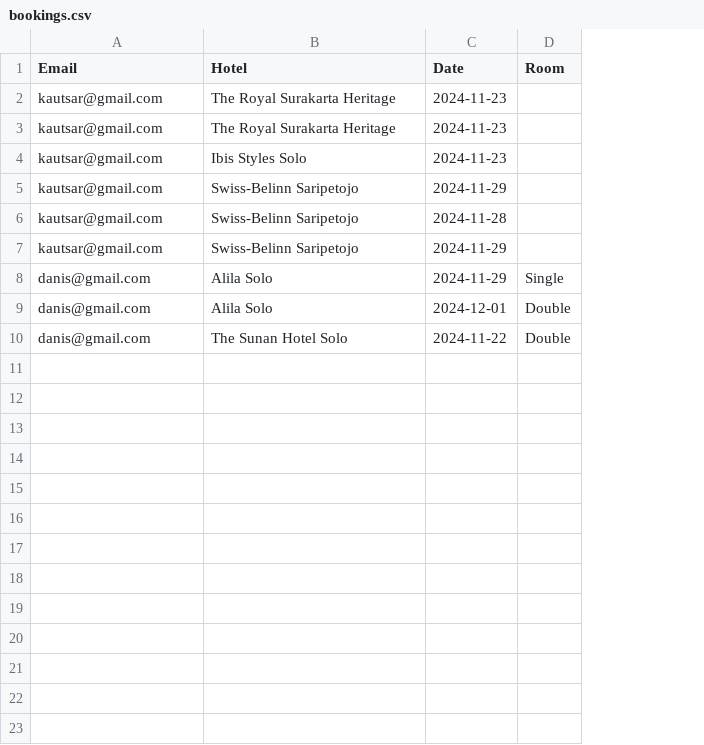
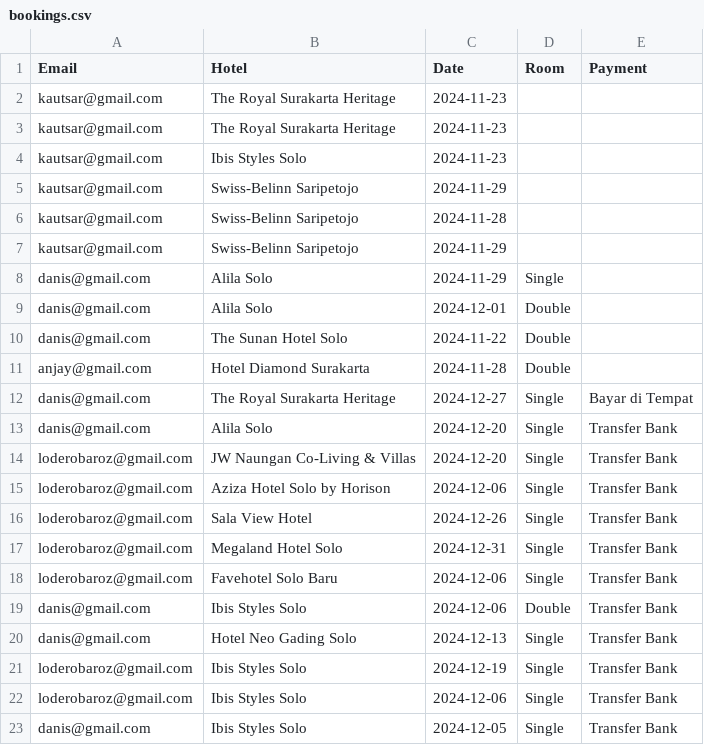
Before and after one commit to KautsarRamadhan06/Aplikasi-Booking-Hotel, a CSV file: bookings.csv, drawn as a sheet; the diff names each change by its address in the sheet, - before the commit and + after, or states it on an @@ line.

```diff
--- a/bookings.csv
+++ b/bookings.csv
+column E (Payment), empty
+row 11: anjay@gmail.com | Hotel Diamond Surakarta | 2024-11-28 | Double
+row 12: danis@gmail.com | The Royal Surakarta Heritage | 2024-12-27 | Single | Bayar di Tempat
+row 13: danis@gmail.com | Alila Solo | 2024-12-20 | Single | Transfer Bank
+row 14: loderobaroz@gmail.com | JW Naungan Co-Living & Villas | 2024-12-20 | Single | Transfer Bank
+row 15: loderobaroz@gmail.com | Aziza Hotel Solo by Horison | 2024-12-06 | Single | Transfer Bank
+row 16: loderobaroz@gmail.com | Sala View Hotel | 2024-12-26 | Single | Transfer Bank
+row 17: loderobaroz@gmail.com | Megaland Hotel Solo | 2024-12-31 | Single | Transfer Bank
+row 18: loderobaroz@gmail.com | Favehotel Solo Baru | 2024-12-06 | Single | Transfer Bank
+row 19: danis@gmail.com | Ibis Styles Solo | 2024-12-06 | Double | Transfer Bank
+row 20: danis@gmail.com | Hotel Neo Gading Solo | 2024-12-13 | Single | Transfer Bank
+row 21: loderobaroz@gmail.com | Ibis Styles Solo | 2024-12-19 | Single | Transfer Bank
+row 22: loderobaroz@gmail.com | Ibis Styles Solo | 2024-12-06 | Single | Transfer Bank
+row 23: danis@gmail.com | Ibis Styles Solo | 2024-12-05 | Single | Transfer Bank
```
Also changed, not shown: 13 other files.
